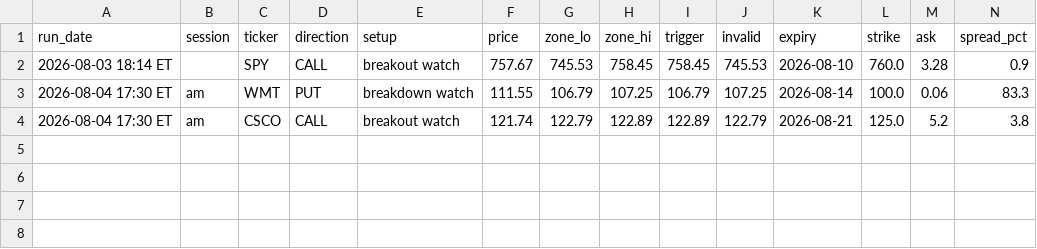
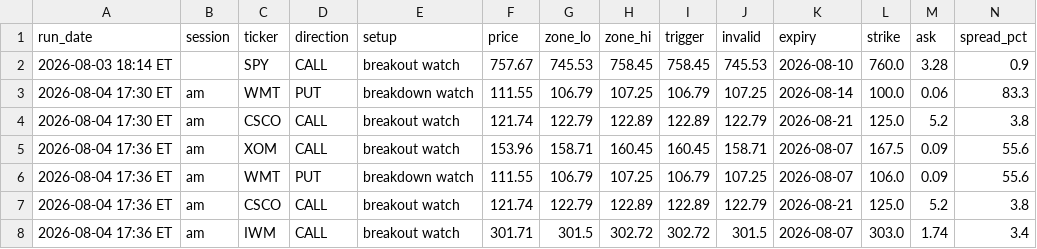
Before and after one commit to Ashit1729/option-scanner, a CSV file: journal.csv, drawn as a sheet; only a part is shown; rows hold the shown columns only; the diff names each change by its address in the sheet, - before the commit and + after, or states it on an @@ line.

Commit message:
scanner 2026-08-04-2136

```diff
--- a/journal.csv
+++ b/journal.csv
+row 5: 2026-08-04 17:36 ET | am | XOM | CALL | breakout watch | 153.96 | 158.71 | 160.45 | 160.45 | 158.71 | 2026-08-07 | 167.5 | 0.09 | 55.6
+row 6: 2026-08-04 17:36 ET | am | WMT | PUT | breakdown watch | 111.55 | 106.79 | 107.25 | 106.79 | 107.25 | 2026-08-07 | 106.0 | 0.09 | 55.6
+row 7: 2026-08-04 17:36 ET | am | CSCO | CALL | breakout watch | 121.74 | 122.79 | 122.89 | 122.89 | 122.79 | 2026-08-21 | 125.0 | 5.2 | 3.8
+row 8: 2026-08-04 17:36 ET | am | IWM | CALL | breakout watch | 301.71 | 301.5 | 302.72 | 302.72 | 301.5 | 2026-08-07 | 303.0 | 1.74 | 3.4
```
